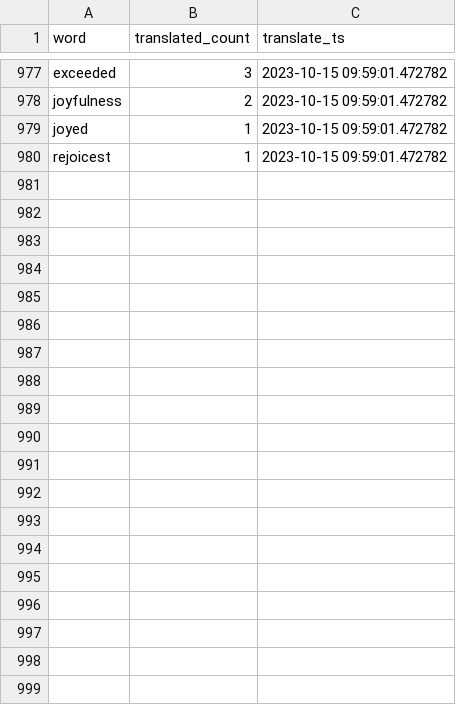
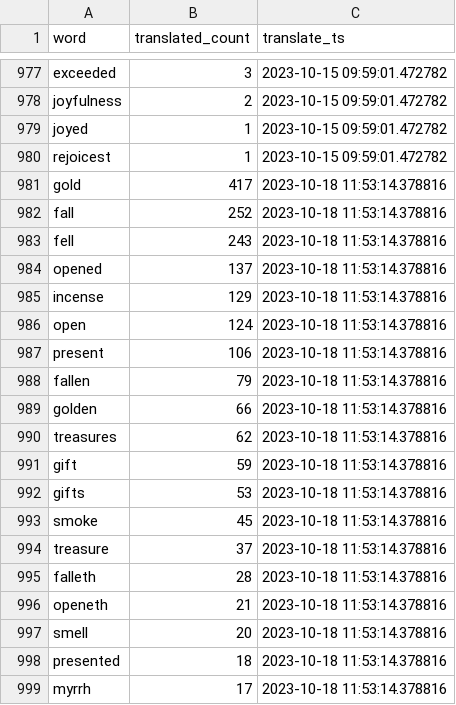
Before and after one commit to TraxData313/KJV-BG-translation, a CSV file: logs/word_change_log_file.csv, drawn as a sheet; only a part is shown, gaps mark what is left out; the diff covers the shown part only; the diff names each change by its address in the sheet, - before the commit and + after, or states it on an @@ line.

```diff
--- a/logs/word_change_log_file.csv
+++ b/logs/word_change_log_file.csv
+row 981: gold | 417 | 2023-10-18 11:53:14.378816
+row 982: fall | 252 | 2023-10-18 11:53:14.378816
+row 983: fell | 243 | 2023-10-18 11:53:14.378816
+row 984: opened | 137 | 2023-10-18 11:53:14.378816
+row 985: incense | 129 | 2023-10-18 11:53:14.378816
+row 986: open | 124 | 2023-10-18 11:53:14.378816
+row 987: present | 106 | 2023-10-18 11:53:14.378816
+row 988: fallen | 79 | 2023-10-18 11:53:14.378816
+row 989: golden | 66 | 2023-10-18 11:53:14.378816
+row 990: treasures | 62 | 2023-10-18 11:53:14.378816
+row 991: gift | 59 | 2023-10-18 11:53:14.378816
+row 992: gifts | 53 | 2023-10-18 11:53:14.378816
+row 993: smoke | 45 | 2023-10-18 11:53:14.378816
+row 994: treasure | 37 | 2023-10-18 11:53:14.378816
+row 995: falleth | 28 | 2023-10-18 11:53:14.378816
+row 996: openeth | 21 | 2023-10-18 11:53:14.378816
+row 997: smell | 20 | 2023-10-18 11:53:14.378816
+row 998: presented | 18 | 2023-10-18 11:53:14.378816
+row 999: myrrh | 17 | 2023-10-18 11:53:14.378816
```
Also changed, not shown: 17 added rows elsewhere in this file, 5 other files.
